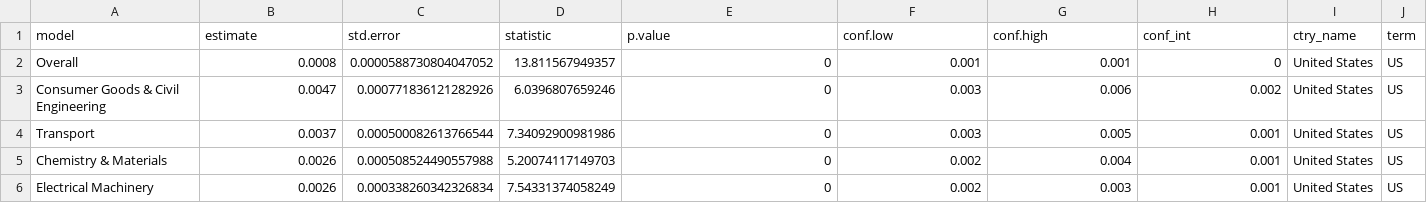
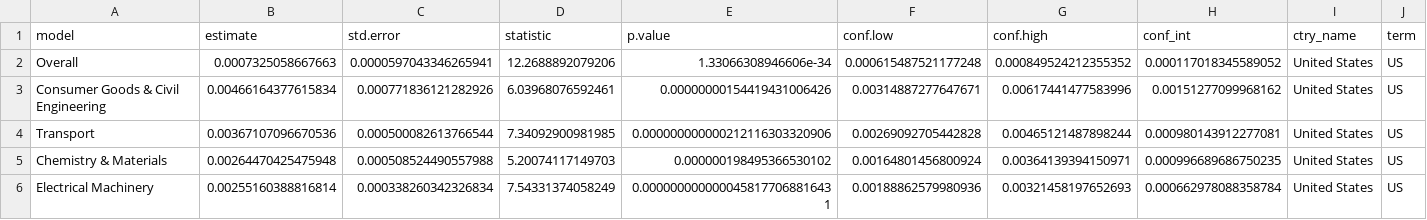
Before and after one commit to cieb-unibas/innoscape-data-public, a CSV file: dat_coeff_imp_rate.csv, drawn as a sheet; only a part is shown; the diff covers the shown part only.

Commit message:
update data

```diff
--- a/dat_coeff_imp_rate.csv
+++ b/dat_coeff_imp_rate.csv
@@ -1,6 +1,6 @@
 "model","estimate","std.error","statistic","p.value","conf.low","conf.high","conf_int","ctry_name","term"
-"Overall",0.0008,0.0000588730804047052,13.811567949357,0,0.001,0.001,0,"United States","US"
-"Consumer Goods & Civil Engineering",0.0047,0.000771836121282926,6.0396807659246,0,0.003,0.006,0.002,"United States","US"
-"Transport",0.0037,0.000500082613766544,7.34092900981986,0,0.003,0.005,0.001,"United States","US"
-"Chemistry & Materials",0.0026,0.000508524490557988,5.20074117149703,0,0.002,0.004,0.001,"United States","US"
-"Electrical Machinery",0.0026,0.000338260342326834,7.54331374058249,0,0.002,0.003,0.001,"United States","US"
+"Overall",0.0007325058667663,0.0000597043346265941,12.2688892079206,1.33066308946606e-34,0.000615487521177248,0.000849524212355352,0.000117018345589052,"United States","US"
+"Consumer Goods & Civil Engineering",0.00466164377615834,0.000771836121282926,6.03968076592461,0.00000000154419431006426,0.00314887277647671,0.00617441477583996,0.00151277099968162,"United States","US"
+"Transport",0.00367107096670536,0.000500082613766544,7.34092900981985,0.000000000000212116303320906,0.00269092705442828,0.00465121487898244,0.000980143912277081,"United States","US"
+"Chemistry & Materials",0.00264470425475948,0.000508524490557988,5.20074117149703,0.000000198495366530102,0.00164801456800924,0.00364139394150971,0.000996689686750235,"United States","US"
+"Electrical Machinery",0.00255160388816814,0.000338260342326834,7.54331374058249,0.0000000000000458177068816431,0.00188862579980936,0.00321458197652693,0.000662978088358784,"United States","US"
```
Also changed, not shown: 51 edited cells elsewhere in this file.
